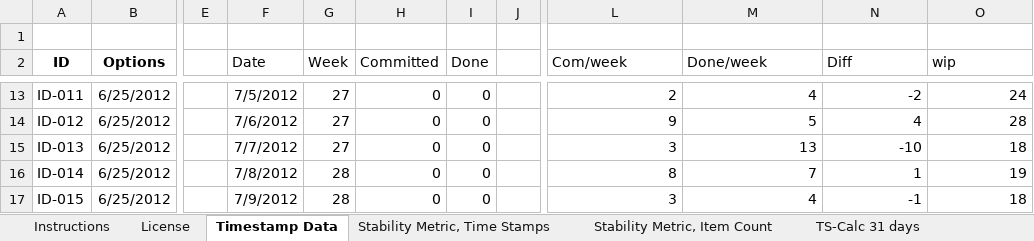
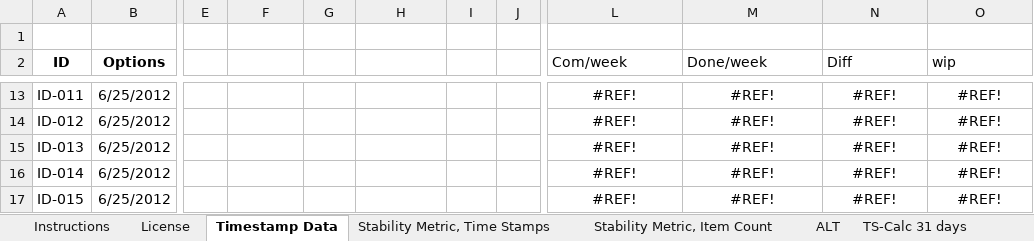
Before and after one commit to klausleopold/LEANres, an Excel workbook: Stability Metric.xlsx, sheet Timestamp Data, drawn as a sheet; only a part is shown, gaps mark what is left out; values as stored, in another font and other column widths than the file's, no borders; charts and pictures and table styles not drawn; the diff covers the shown part only; the diff names each change by its address in the sheet, - before the commit and + after, or states it on an @@ line.

```diff
--- a/Stability Metric.xlsx (sheet Timestamp Data)
+++ b/Stability Metric.xlsx (sheet Timestamp Data)
+sheet tab: ALT
-F2: Date
+F2: (empty)
-G2: Week
+G2: (empty)
-H2: Committed
+H2: (empty)
-I2: Done
+I2: (empty)
-F13: 7/5/2012
+F13: (empty)
-G13:G15: 27
+G13:G15: (empty)
-H13:H17: 0
+H13:H17: (empty)
-I13:I17: 0
+I13:I17: (empty)
-L13:O17 alignment: right
+L13:O17 alignment: center
-L13 (Com/week): 2
+L13 (Com/week): #REF!
-M13 (Done/week): 4
+M13 (Done/week): #REF!
-N13 (Diff): -2
+N13 (Diff): #REF!
-O13 (wip): 24
+O13 (wip): #REF!
-F14: 7/6/2012
+F14: (empty)
-L14 (Com/week): 9
+L14 (Com/week): #REF!
-M14 (Done/week): 5
+M14 (Done/week): #REF!
-N14 (Diff): 4
+N14 (Diff): #REF!
-O14 (wip): 28
+O14 (wip): #REF!
-F15: 7/7/2012
+F15: (empty)
-L15 (Com/week): 3
+L15 (Com/week): #REF!
-M15 (Done/week): 13
+M15 (Done/week): #REF!
-N15 (Diff): -10
+N15 (Diff): #REF!
-O15 (wip): 18
+O15 (wip): #REF!
-F16: 7/8/2012
+F16: (empty)
-G16:G17: 28
+G16:G17: (empty)
-L16 (Com/week): 8
+L16 (Com/week): #REF!
-M16 (Done/week): 7
+M16 (Done/week): #REF!
-N16 (Diff): 1
+N16 (Diff): #REF!
-O16 (wip): 19
+O16 (wip): #REF!
-F17: 7/9/2012
+F17: (empty)
-L17 (Com/week): 3
+L17 (Com/week): #REF!
-M17 (Done/week): 4
+M17 (Done/week): #REF!
-N17 (Diff): -1
+N17 (Diff): #REF!
-O17 (wip): 18
+O17 (wip): #REF!
```
Also changed, not shown: 46 removed rows, 527 edited cells and cell formats elsewhere in this sheet, charts or pictures.
